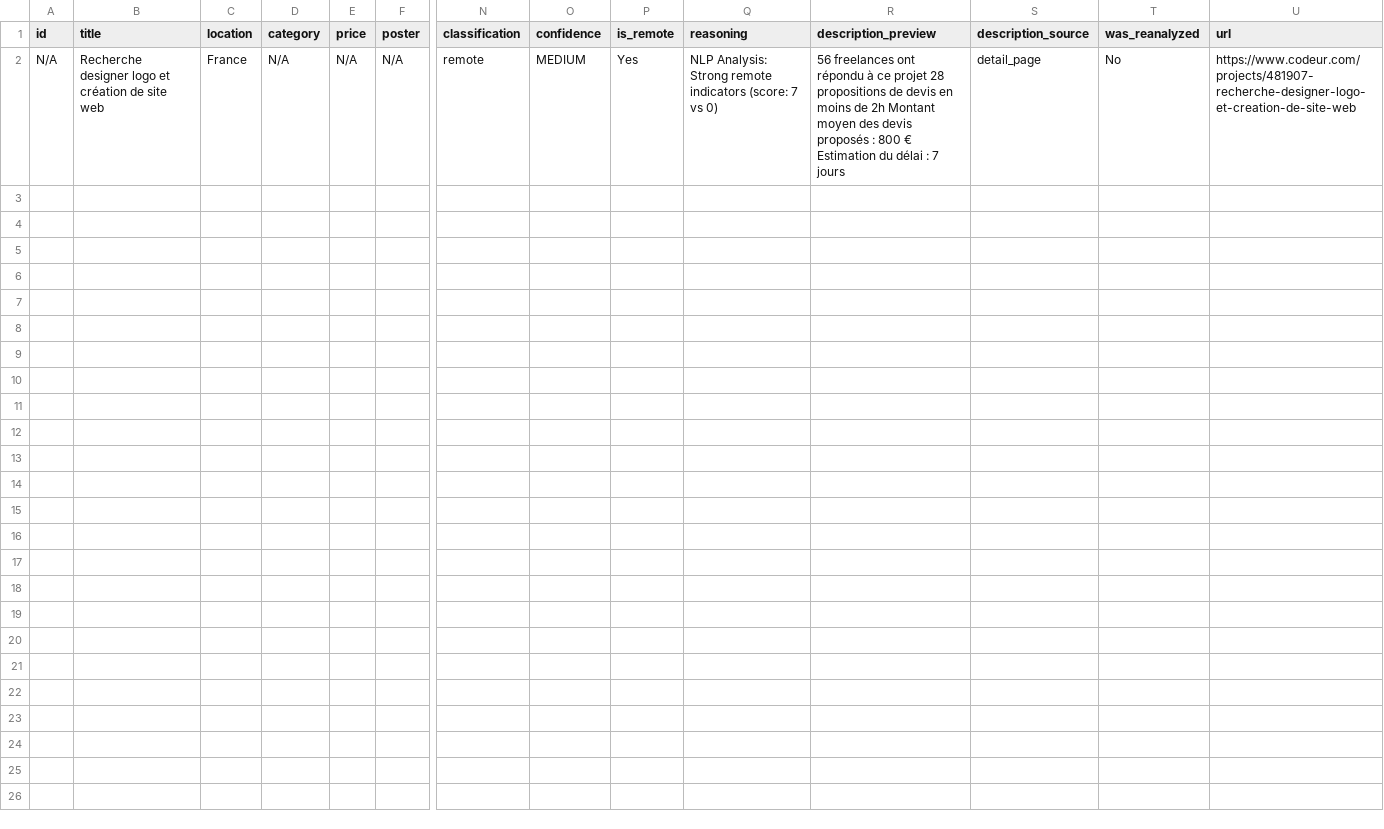
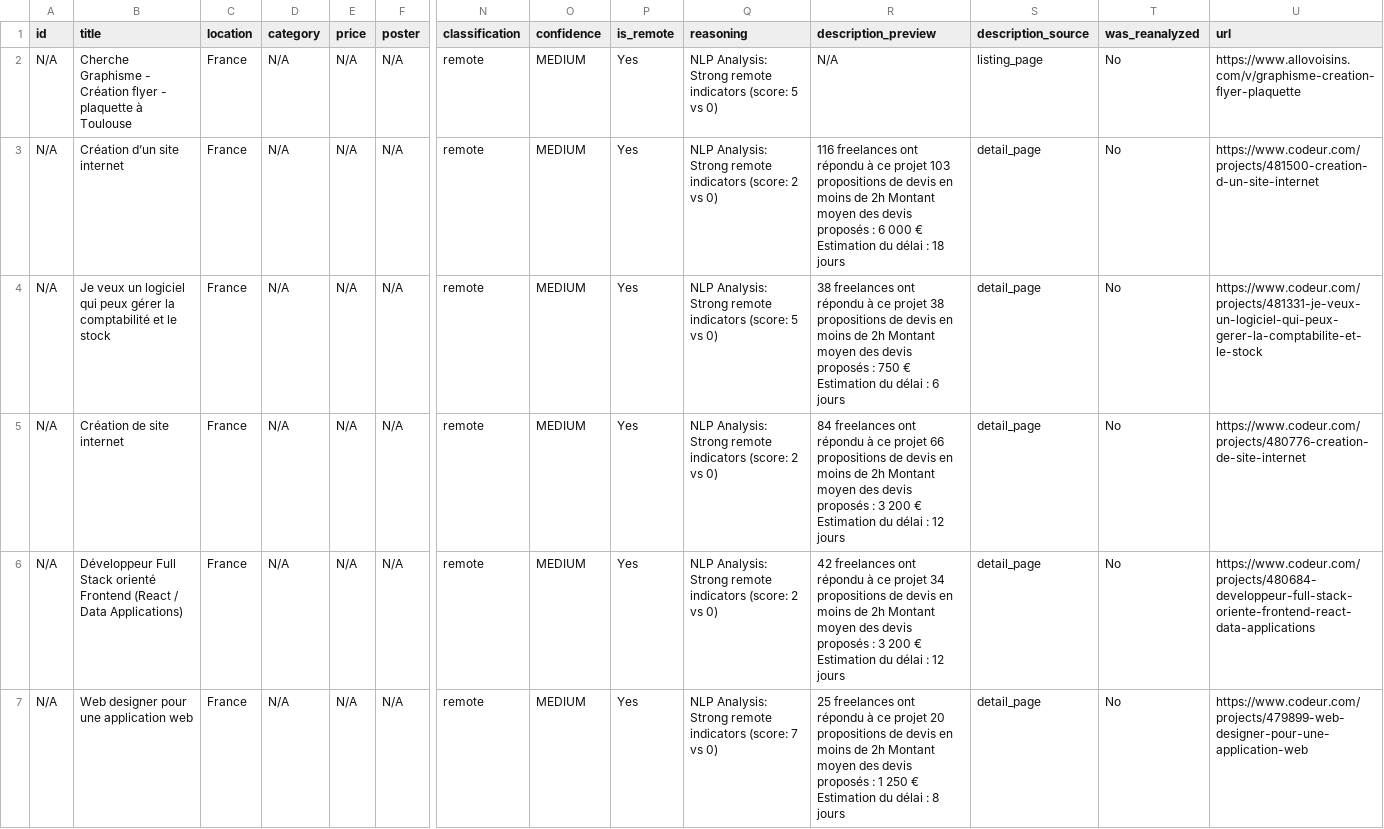
Before and after one commit to Dlawlet/afidiOS-finder, a CSV file: exports/remote_jobs_latest.csv, drawn as a sheet; only a part is shown, gaps mark what is left out; addresses are those after the commit; rows hold the shown columns only; the diff names each change by its address in the sheet, - before the commit and + after, or states it on an @@ line.

```diff
--- a/exports/remote_jobs_latest.csv
+++ b/exports/remote_jobs_latest.csv
+row 2: N/A | Cherche Graphisme - Création flyer - plaquette à Toulouse | France | N/A | N/A | N/A | remote | MEDIUM | Yes | NLP Analysis: Strong remote indicators (score: 5 vs 0) | N/A | listing_page | No | https://www.allovoisins.com/v/graphisme-creation-flyer-plaquette
+row 3: N/A | Création d’un site internet | France | N/A | N/A | N/A | remote | MEDIUM | Yes | NLP Analysis: Strong remote indicators (score: 2 vs 0) | 116 freelances ont répondu à ce projet 103 propositions de devis en moins de 2h Montant moyen des devis proposés : 6 000 € Estimation du délai : 18 jours | detail_page | No | https://www.codeur.com/projects/481500-creation-d-un-site-internet
+row 4: N/A | Je veux un logiciel qui peux gérer la comptabilité et le stock | France | N/A | N/A | N/A | remote | MEDIUM | Yes | NLP Analysis: Strong remote indicators (score: 5 vs 0) | 38 freelances ont répondu à ce projet 38 propositions de devis en moins de 2h Montant moyen des devis proposés : 750 € Estimation du délai : 6 jours | detail_page | No | https://www.codeur.com/projects/481331-je-veux-un-logiciel-qui-peux-gerer-la-comptabilite-et-le-stock
+row 5: N/A | Création de site internet | France | N/A | N/A | N/A | remote | MEDIUM | Yes | NLP Analysis: Strong remote indicators (score: 2 vs 0) | 84 freelances ont répondu à ce projet 66 propositions de devis en moins de 2h Montant moyen des devis proposés : 3 200 € Estimation du délai : 12 jours | detail_page | No | https://www.codeur.com/projects/480776-creation-de-site-internet
+row 6: N/A | Développeur Full Stack orienté Frontend (React / Data Applications) | France | N/A | N/A | N/A | remote | MEDIUM | Yes | NLP Analysis: Strong remote indicators (score: 2 vs 0) | 42 freelances ont répondu à ce projet 34 propositions de devis en moins de 2h Montant moyen des devis proposés : 3 200 € Estimation du délai : 12 jours | detail_page | No | https://www.codeur.com/projects/480684-developpeur-full-stack-oriente-frontend-react-data-applications
-B7 (title): Recherche designer logo et création de site web
+B7 (title): Web designer pour une application web
-R7 (description_preview): 56 freelances ont répondu à ce projet 28 propositions de devis en moins de 2h Montant moyen des devis proposés : 800 € Estimation du délai : 7 jours
+R7 (description_preview): 25 freelances ont répondu à ce projet 20 propositions de devis en moins de 2h Montant moyen des devis proposés : 1 250 € Estimation du délai : 8 jours
-U7 (url): https://www.codeur.com/projects/481907-recherche-designer-logo-et-creation-de-site-web
+U7 (url): https://www.codeur.com/projects/479899-web-designer-pour-une-application-web
```
Also changed, not shown: 5 other files.
